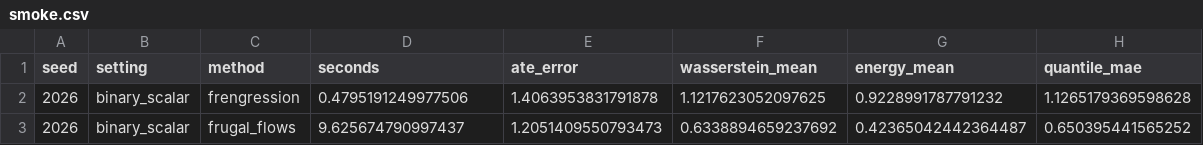
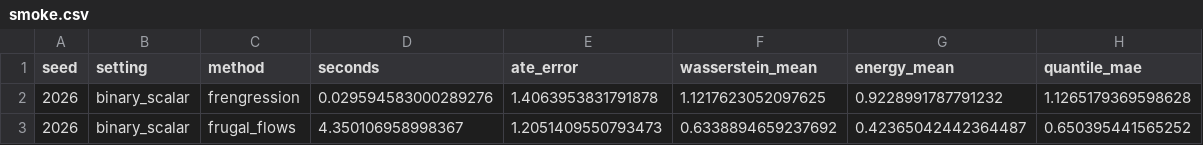
Before and after one commit to linyingyang/frengression_pkg, a CSV file: examples/benchmark_outputs/smoke.csv, drawn as a sheet.

Commit message:
merge

```diff
--- a/examples/benchmark_outputs/smoke.csv
+++ b/examples/benchmark_outputs/smoke.csv
@@ -1,3 +1,3 @@
 seed,setting,method,seconds,ate_error,wasserstein_mean,energy_mean,quantile_mae
-2026,binary_scalar,frengression,0.4795191249977506,1.4063953831791878,1.1217623052097625,0.9228991787791232,1.1265179369598628
-2026,binary_scalar,frugal_flows,9.625674790997437,1.2051409550793473,0.6338894659237692,0.42365042442364487,0.650395441565252
+2026,binary_scalar,frengression,0.029594583000289276,1.4063953831791878,1.1217623052097625,0.9228991787791232,1.1265179369598628
+2026,binary_scalar,frugal_flows,4.350106958998367,1.2051409550793473,0.6338894659237692,0.42365042442364487,0.650395441565252
```
